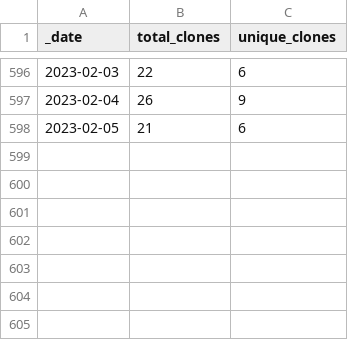
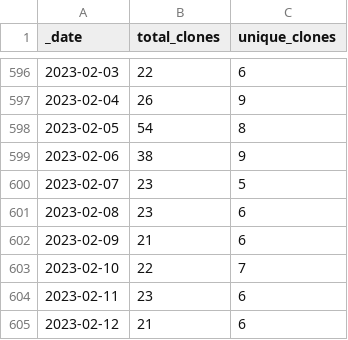
Before and after one commit to AlexRogalskiy/kotlin-patterns, a CSV file: traffic/clones.csv, drawn as a sheet; only a part is shown, gaps mark what is left out.

Commit message:
GitHub traffic

```diff
--- a/traffic/clones.csv
+++ b/traffic/clones.csv
@@ -597,2 +597,9 @@ _date,total_clones,unique_clones
 2023-02-04,26,9
-2023-02-05,21,6
+2023-02-05,54,8
+2023-02-06,38,9
+2023-02-07,23,5
+2023-02-08,23,6
+2023-02-09,21,6
+2023-02-10,22,7
+2023-02-11,23,6
+2023-02-12,21,6
```
Also changed, not shown: traffic/views.csv, 1 other file.
